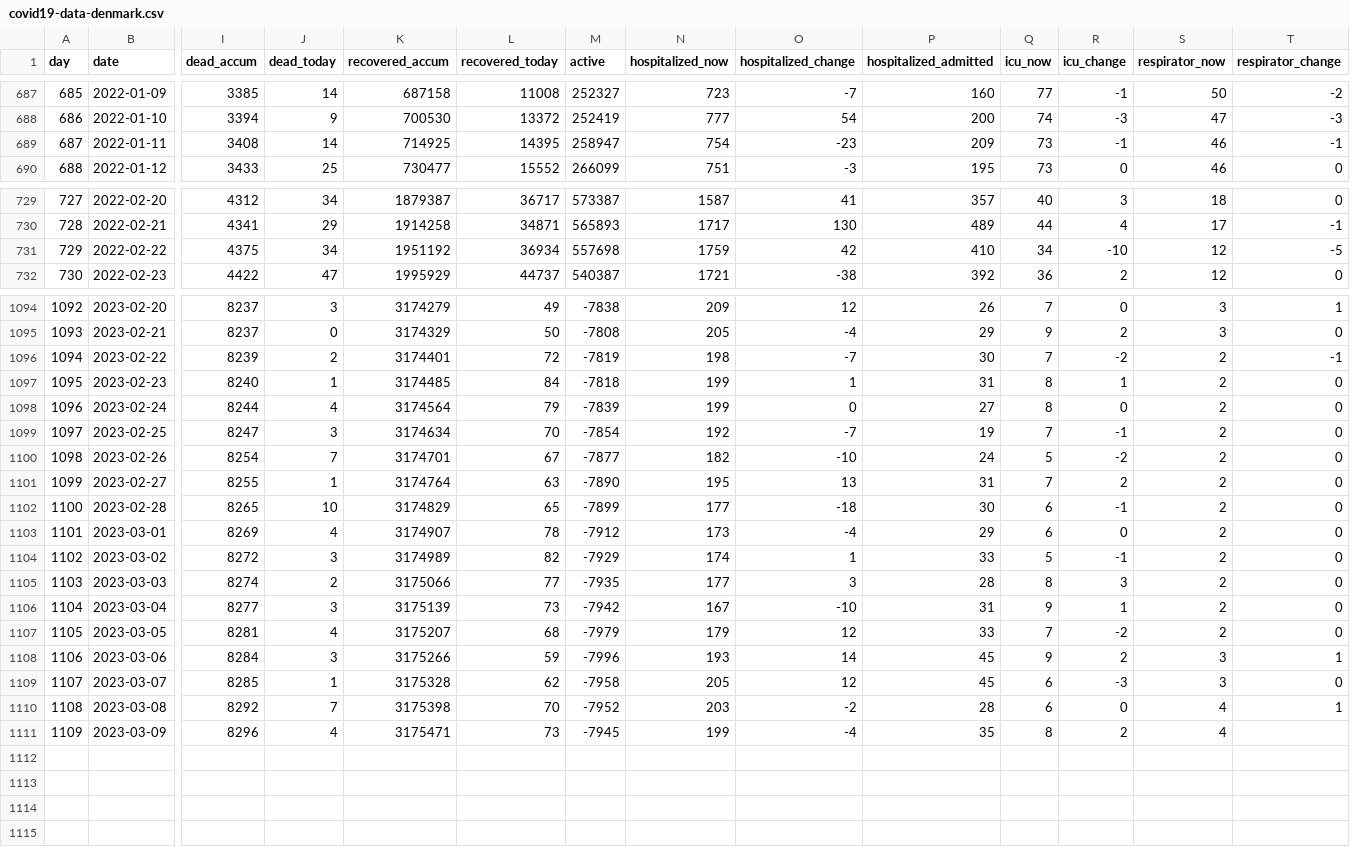
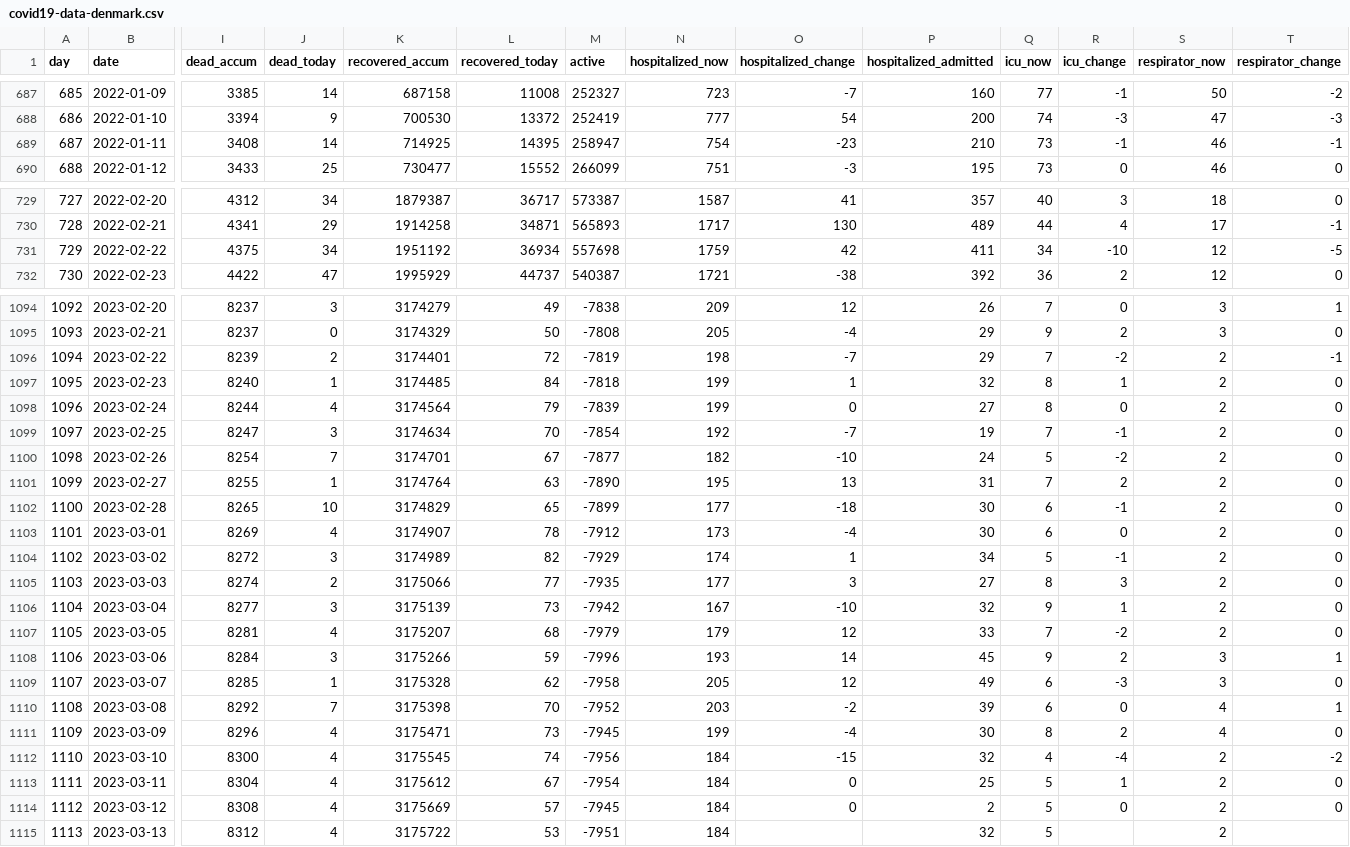
Before and after one commit to xidus/covid-19, a CSV file: covid19-data-denmark.csv, drawn as a sheet; only a part is shown, gaps mark what is left out; rows hold the shown columns only; the diff covers the shown part only; the diff names each change by its address in the sheet, - before the commit and + after, or states it on an @@ line.

```diff
--- a/covid19-data-denmark.csv
+++ b/covid19-data-denmark.csv
-P689 (hospitalized_admitted): 209
+P689 (hospitalized_admitted): 210
-P731 (hospitalized_admitted): 410
+P731 (hospitalized_admitted): 411
-P1096 (hospitalized_admitted): 30
+P1096 (hospitalized_admitted): 29
-P1097 (hospitalized_admitted): 31
+P1097 (hospitalized_admitted): 32
-P1103 (hospitalized_admitted): 29
+P1103 (hospitalized_admitted): 30
-P1104 (hospitalized_admitted): 33
+P1104 (hospitalized_admitted): 34
-P1105 (hospitalized_admitted): 28
+P1105 (hospitalized_admitted): 27
-P1106 (hospitalized_admitted): 31
+P1106 (hospitalized_admitted): 32
-P1109 (hospitalized_admitted): 45
+P1109 (hospitalized_admitted): 49
-P1110 (hospitalized_admitted): 28
+P1110 (hospitalized_admitted): 39
-P1111 (hospitalized_admitted): 35
+P1111 (hospitalized_admitted): 30
-T1111 (respirator_change): (empty)
+T1111 (respirator_change): 0
+row 1112: 1110 | 2023-03-10 | 8300 | 4 | 3175545 | 74 | -7956 | 184 | -15 | 32 | 4 | -4 | 2 | -2
+row 1113: 1111 | 2023-03-11 | 8304 | 4 | 3175612 | 67 | -7954 | 184 | 0 | 25 | 5 | 1 | 2 | 0
+row 1114: 1112 | 2023-03-12 | 8308 | 4 | 3175669 | 57 | -7945 | 184 | 0 | 2 | 5 | 0 | 2 | 0
+row 1115: 1113 | 2023-03-13 | 8312 | 4 | 3175722 | 53 | -7951 | 184 |  | 32 | 5 |  | 2
```
Also changed, not shown: 3 edited cells elsewhere in this file, 1 other file.
